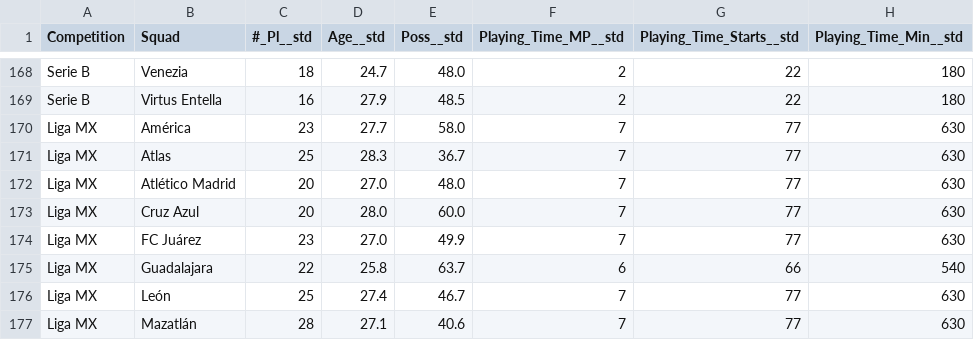
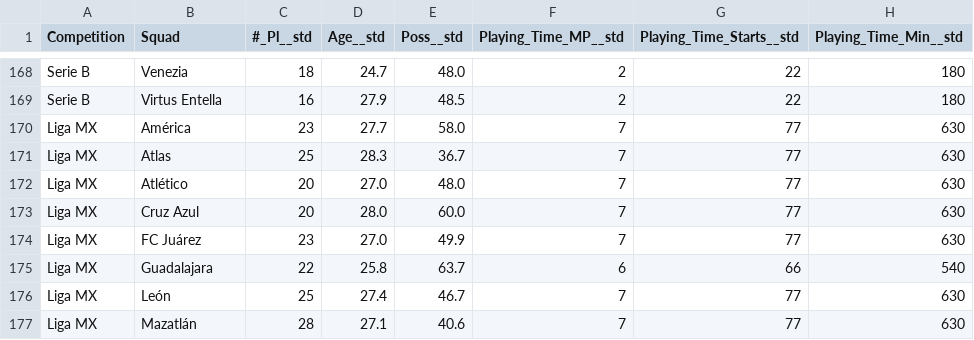
Before and after one commit to football-labs/Fotball-labs, a CSV file: data/join_teams_salaries.csv, drawn as a sheet; only a part is shown, gaps mark what is left out; the diff names each change by its address in the sheet, - before the commit and + after, or states it on an @@ line.

```diff
--- a/data/join_teams_salaries.csv
+++ b/data/join_teams_salaries.csv
-B172 (Squad): Atlético Madrid
+B172 (Squad): Atlético
```
